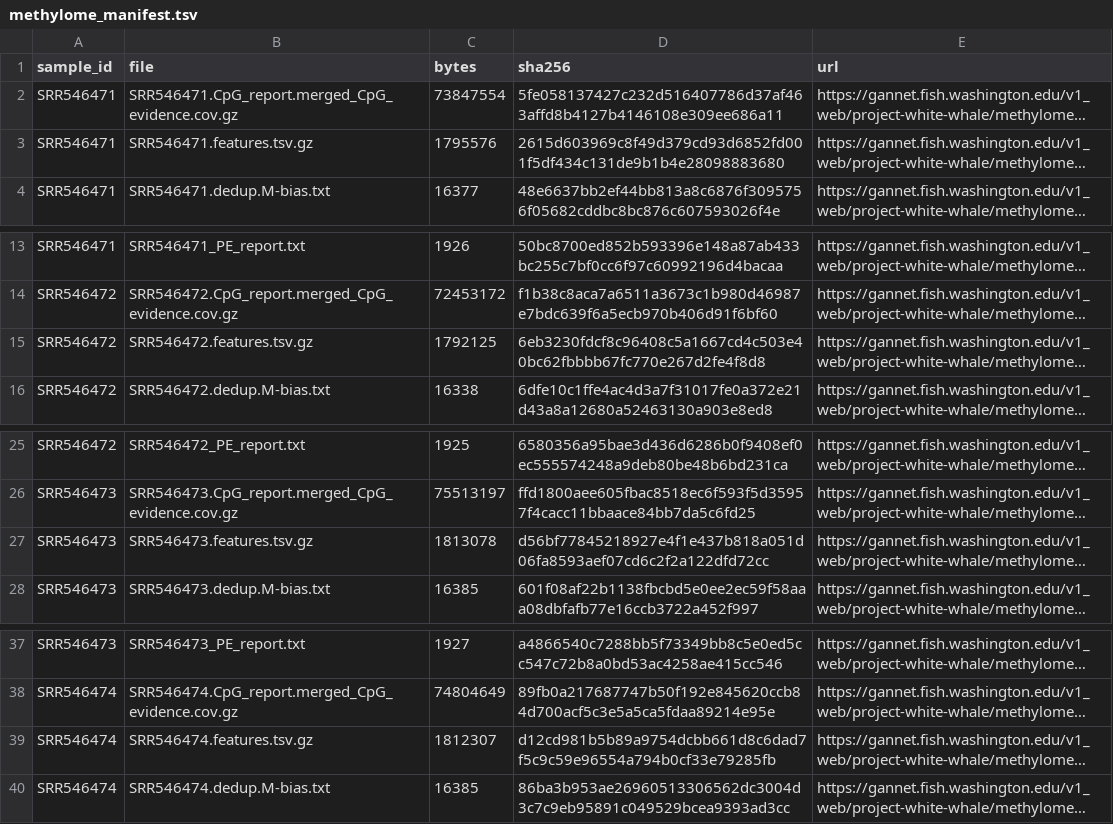
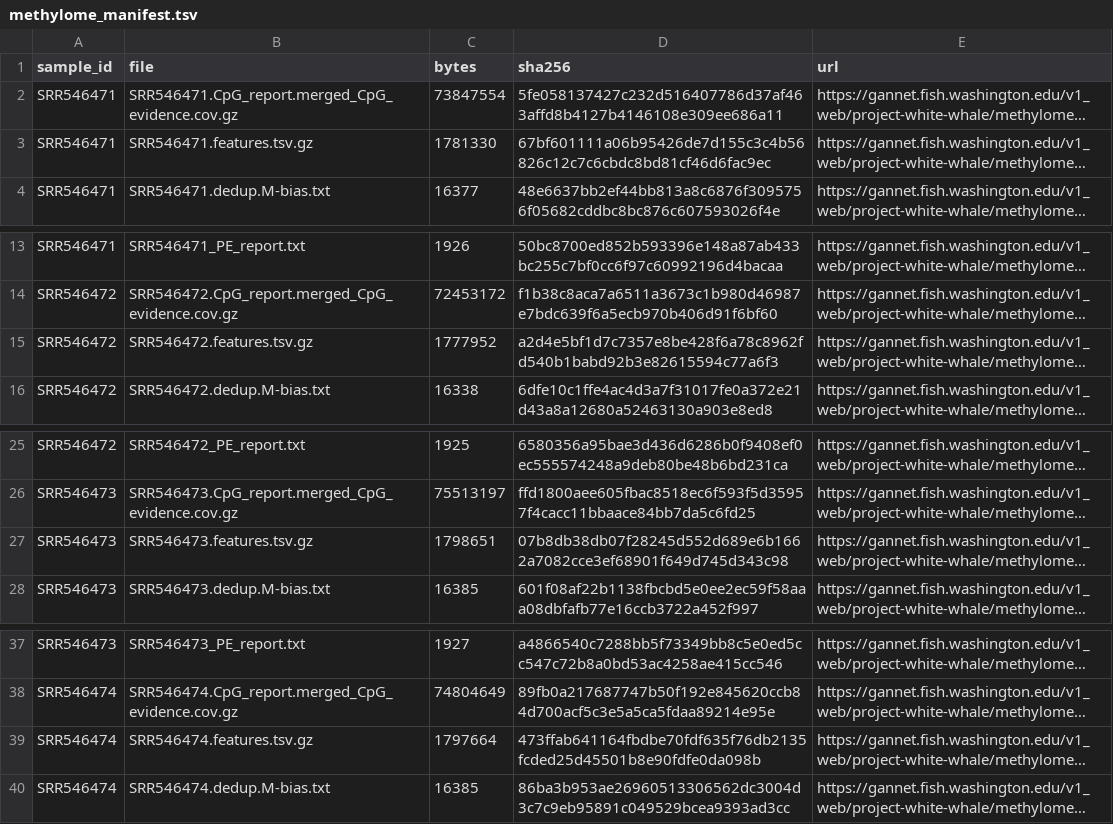
Before and after one commit to RobertsLab/project-white-whale, a TSV file: data/studies/WANG2014_FIRST_METHYLOMES_WGBS/methylome_manifest.tsv, drawn as a sheet; only a part is shown, gaps mark what is left out; long unchanged cells end in …; the diff names each change by its address in the sheet, - before the commit and + after, or states it on an @@ line.

Commit message:
WANG2014_FIRST_METHYLOMES_WGBS: summaries from scruffy_colden

```diff
--- a/data/studies/WANG2014_FIRST_METHYLOMES_WGBS/methylome_manifest.tsv
+++ b/data/studies/WANG2014_FIRST_METHYLOMES_WGBS/methylome_manifest.tsv
-C3 (bytes): 1795576
+C3 (bytes): 1781330
-D3 (sha256): 2615d603969c8f49d379cd93d6852fd001f5df434c131de9b1b4e28098883680
+D3 (sha256): 67bf601111a06b95426de7d155c3c4b56826c12c7c6cbdc8bd81cf46d6fac9ec
-C15 (bytes): 1792125
+C15 (bytes): 1777952
-D15 (sha256): 6eb3230fdcf8c96408c5a1667cd4c503e40bc62fbbbb67fc770e267d2fe4f8d8
+D15 (sha256): a2d4e5bf1d7c7357e8be428f6a78c8962fd540b1babd92b3e82615594c77a6f3
-C27 (bytes): 1813078
+C27 (bytes): 1798651
-D27 (sha256): d56bf77845218927e4f1e437b818a051d06fa8593aef07cd6c2f2a122dfd72cc
+D27 (sha256): 07b8db38db07f28245d552d689e6b1662a7082cce3ef68901f649d745d343c98
-C39 (bytes): 1812307
+C39 (bytes): 1797664
-D39 (sha256): d12cd981b5b89a9754dcbb661d8c6dad7f5c9c59e96554a794b0cf33e79285fb
+D39 (sha256): 473ffab641164fbdbe70fdf635f76db2135fcded25d45501b8e90fdfe0da098b
```
Also changed, not shown: 10 other files.
